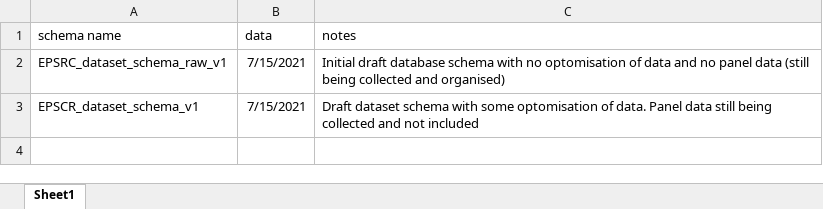
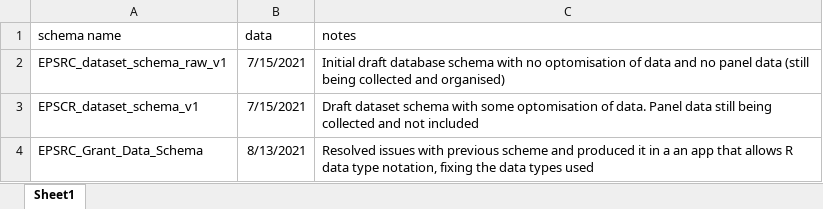
Before and after one commit to jrdwilson/EPSRC-Grant-Outcomes-Masters-Project, an Excel workbook: dataset schema/dataset_schema_notes.xlsx, sheet Sheet1, drawn as a sheet; values as stored, in another font and other column widths than the file's, no borders; table styles not drawn; the diff names each change by its address in the sheet, - before the commit and + after, or states it on an @@ line.

```diff
--- a/dataset schema/dataset_schema_notes.xlsx (sheet Sheet1)
+++ b/dataset schema/dataset_schema_notes.xlsx (sheet Sheet1)
+row 4: EPSRC_Grant_Data_Schema | 8/13/2021 | Resolved issues with previous scheme and produced it in a an app that allows R data type notation, fixing the data types used
```
Also changed, not shown: Project Progress/References.xlsx, 23 other files.
